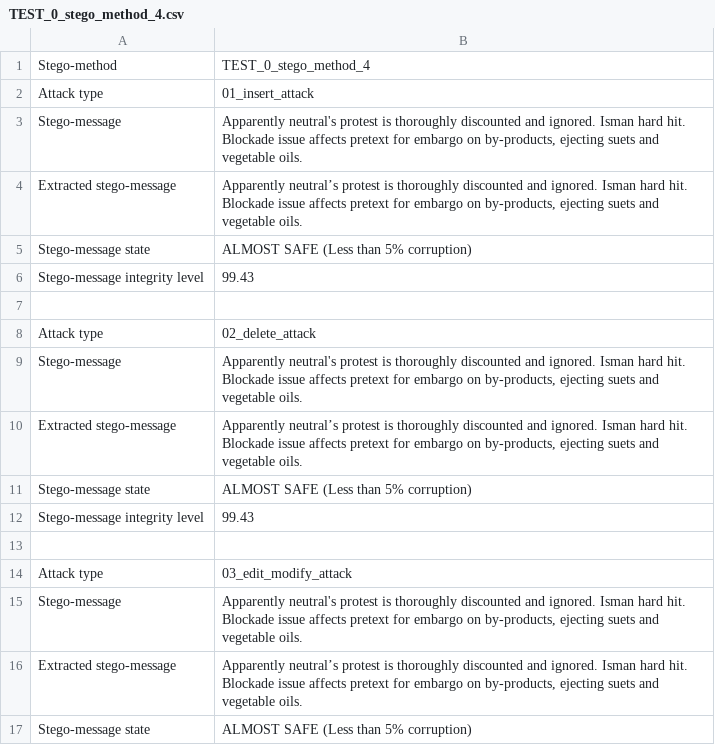
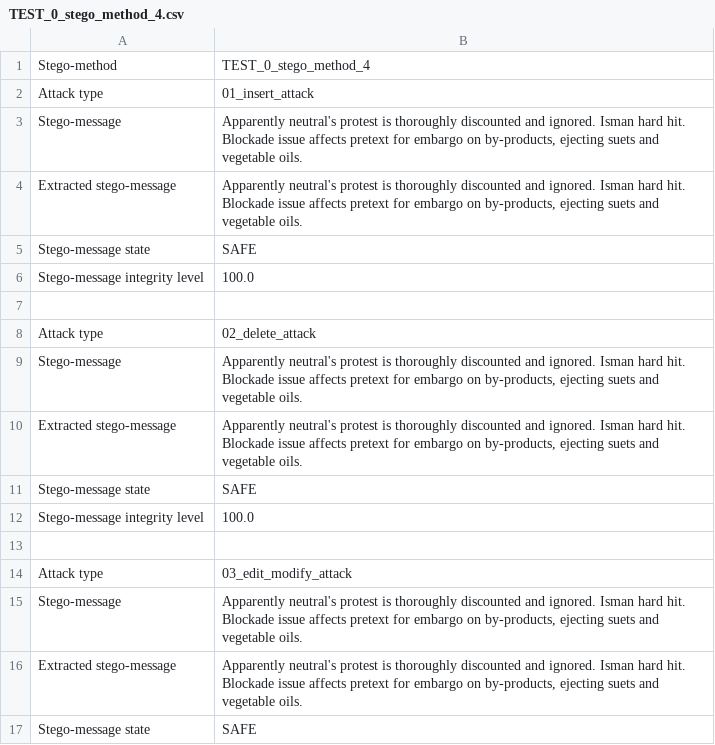
Before and after one commit to edsveren/Bakalaura_darbs, a CSV file: results/passive_attacks/not_transposed/TEST_0_stego_method_4.csv, drawn as a sheet; only a part is shown; the diff covers the shown part only.

```diff
--- a/results/passive_attacks/not_transposed/TEST_0_stego_method_4.csv
+++ b/results/passive_attacks/not_transposed/TEST_0_stego_method_4.csv
@@ -3,5 +3,5 @@ Attack type;01_insert_attack
 Stego-message;Apparently neutral's protest is thoroughly discounted and ignored. Isman hard hit. Blockade issue affects pretext for embargo on by-products, ejecting suets and vegetable oils.
-Extracted stego-message;Apparently neutral’s protest is thoroughly discounted and ignored. Isman hard hit. Blockade issue affects pretext for embargo on by-products, ejecting suets and vegetable oils.
-Stego-message state;ALMOST SAFE (Less than 5% corruption)
-Stego-message integrity level;99.43
+Extracted stego-message;Apparently neutral's protest is thoroughly discounted and ignored. Isman hard hit. Blockade issue affects pretext for embargo on by-products, ejecting suets and vegetable oils.
+Stego-message state;SAFE
+Stego-message integrity level;100.0
 
@@ -9,5 +9,5 @@ Attack type;02_delete_attack
 Stego-message;Apparently neutral's protest is thoroughly discounted and ignored. Isman hard hit. Blockade issue affects pretext for embargo on by-products, ejecting suets and vegetable oils.
-Extracted stego-message;Apparently neutral’s protest is thoroughly discounted and ignored. Isman hard hit. Blockade issue affects pretext for embargo on by-products, ejecting suets and vegetable oils.
-Stego-message state;ALMOST SAFE (Less than 5% corruption)
-Stego-message integrity level;99.43
+Extracted stego-message;Apparently neutral's protest is thoroughly discounted and ignored. Isman hard hit. Blockade issue affects pretext for embargo on by-products, ejecting suets and vegetable oils.
+Stego-message state;SAFE
+Stego-message integrity level;100.0
 
@@ -15,3 +15,3 @@ Attack type;03_edit_modify_attack
 Stego-message;Apparently neutral's protest is thoroughly discounted and ignored. Isman hard hit. Blockade issue affects pretext for embargo on by-products, ejecting suets and vegetable oils.
-Extracted stego-message;Apparently neutral’s protest is thoroughly discounted and ignored. Isman hard hit. Blockade issue affects pretext for embargo on by-products, ejecting suets and vegetable oils.
-Stego-message state;ALMOST SAFE (Less than 5% corruption)
+Extracted stego-message;Apparently neutral's protest is thoroughly discounted and ignored. Isman hard hit. Blockade issue affects pretext for embargo on by-products, ejecting suets and vegetable oils.
+Stego-message state;SAFE
```
Also changed, not shown: 17 edited cells elsewhere in this file, results/passive_attacks/not_transposed/TEST_0_stego_method_1.csv, results/passive_attacks/not_transposed/TEST_0_stego_method_5.csv, 15 other files.
